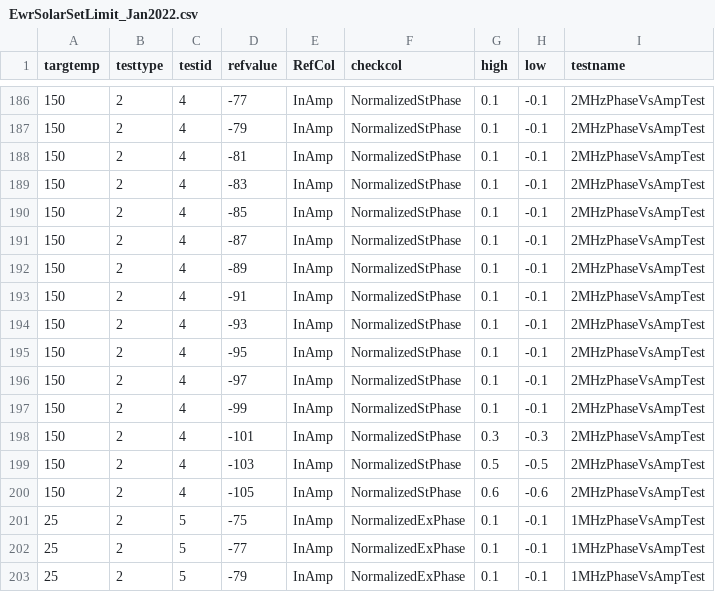
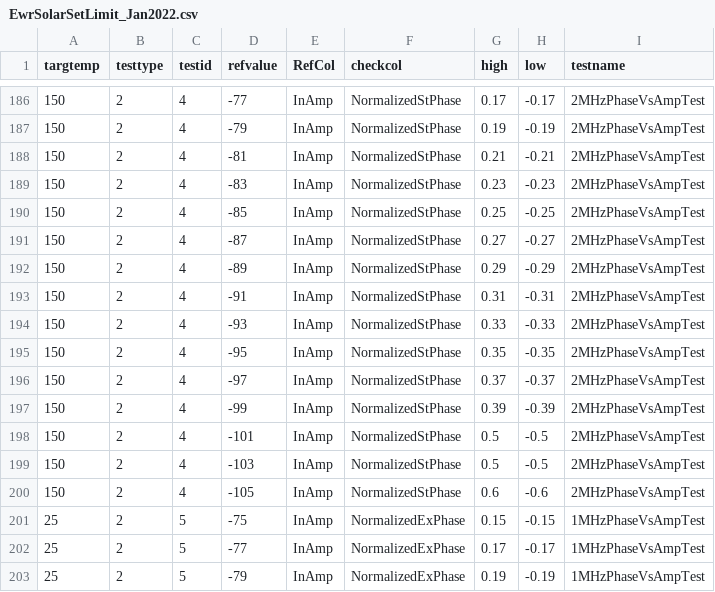
Before and after one commit to morrise/limit, a CSV file: EwrSolarSetLimit_Jan2022.csv, drawn as a sheet; only a part is shown, gaps mark what is left out; the diff covers the shown part only.

```diff
--- a/EwrSolarSetLimit_Jan2022.csv
+++ b/EwrSolarSetLimit_Jan2022.csv
@@ -186,18 +186,18 @@ targtemp,testtype,testid,refvalue,RefCol,checkcol,high,low,testname
-150,2,4,-77,InAmp,NormalizedStPhase,0.1,-0.1,2MHzPhaseVsAmpTest
-150,2,4,-79,InAmp,NormalizedStPhase,0.1,-0.1,2MHzPhaseVsAmpTest
-150,2,4,-81,InAmp,NormalizedStPhase,0.1,-0.1,2MHzPhaseVsAmpTest
-150,2,4,-83,InAmp,NormalizedStPhase,0.1,-0.1,2MHzPhaseVsAmpTest
-150,2,4,-85,InAmp,NormalizedStPhase,0.1,-0.1,2MHzPhaseVsAmpTest
-150,2,4,-87,InAmp,NormalizedStPhase,0.1,-0.1,2MHzPhaseVsAmpTest
-150,2,4,-89,InAmp,NormalizedStPhase,0.1,-0.1,2MHzPhaseVsAmpTest
-150,2,4,-91,InAmp,NormalizedStPhase,0.1,-0.1,2MHzPhaseVsAmpTest
-150,2,4,-93,InAmp,NormalizedStPhase,0.1,-0.1,2MHzPhaseVsAmpTest
-150,2,4,-95,InAmp,NormalizedStPhase,0.1,-0.1,2MHzPhaseVsAmpTest
-150,2,4,-97,InAmp,NormalizedStPhase,0.1,-0.1,2MHzPhaseVsAmpTest
-150,2,4,-99,InAmp,NormalizedStPhase,0.1,-0.1,2MHzPhaseVsAmpTest
-150,2,4,-101,InAmp,NormalizedStPhase,0.3,-0.3,2MHzPhaseVsAmpTest
+150,2,4,-77,InAmp,NormalizedStPhase,0.17,-0.17,2MHzPhaseVsAmpTest
+150,2,4,-79,InAmp,NormalizedStPhase,0.19,-0.19,2MHzPhaseVsAmpTest
+150,2,4,-81,InAmp,NormalizedStPhase,0.21,-0.21,2MHzPhaseVsAmpTest
+150,2,4,-83,InAmp,NormalizedStPhase,0.23,-0.23,2MHzPhaseVsAmpTest
+150,2,4,-85,InAmp,NormalizedStPhase,0.25,-0.25,2MHzPhaseVsAmpTest
+150,2,4,-87,InAmp,NormalizedStPhase,0.27,-0.27,2MHzPhaseVsAmpTest
+150,2,4,-89,InAmp,NormalizedStPhase,0.29,-0.29,2MHzPhaseVsAmpTest
+150,2,4,-91,InAmp,NormalizedStPhase,0.31,-0.31,2MHzPhaseVsAmpTest
+150,2,4,-93,InAmp,NormalizedStPhase,0.33,-0.33,2MHzPhaseVsAmpTest
+150,2,4,-95,InAmp,NormalizedStPhase,0.35,-0.35,2MHzPhaseVsAmpTest
+150,2,4,-97,InAmp,NormalizedStPhase,0.37,-0.37,2MHzPhaseVsAmpTest
+150,2,4,-99,InAmp,NormalizedStPhase,0.39,-0.39,2MHzPhaseVsAmpTest
+150,2,4,-101,InAmp,NormalizedStPhase,0.5,-0.5,2MHzPhaseVsAmpTest
 150,2,4,-103,InAmp,NormalizedStPhase,0.5,-0.5,2MHzPhaseVsAmpTest
 150,2,4,-105,InAmp,NormalizedStPhase,0.6,-0.6,2MHzPhaseVsAmpTest
-25,2,5,-75,InAmp,NormalizedExPhase,0.1,-0.1,1MHzPhaseVsAmpTest
-25,2,5,-77,InAmp,NormalizedExPhase,0.1,-0.1,1MHzPhaseVsAmpTest
-25,2,5,-79,InAmp,NormalizedExPhase,0.1,-0.1,1MHzPhaseVsAmpTest
+25,2,5,-75,InAmp,NormalizedExPhase,0.15,-0.15,1MHzPhaseVsAmpTest
+25,2,5,-77,InAmp,NormalizedExPhase,0.17,-0.17,1MHzPhaseVsAmpTest
+25,2,5,-79,InAmp,NormalizedExPhase,0.19,-0.19,1MHzPhaseVsAmpTest
```
Also changed, not shown: 156 edited cells elsewhere in this file.
